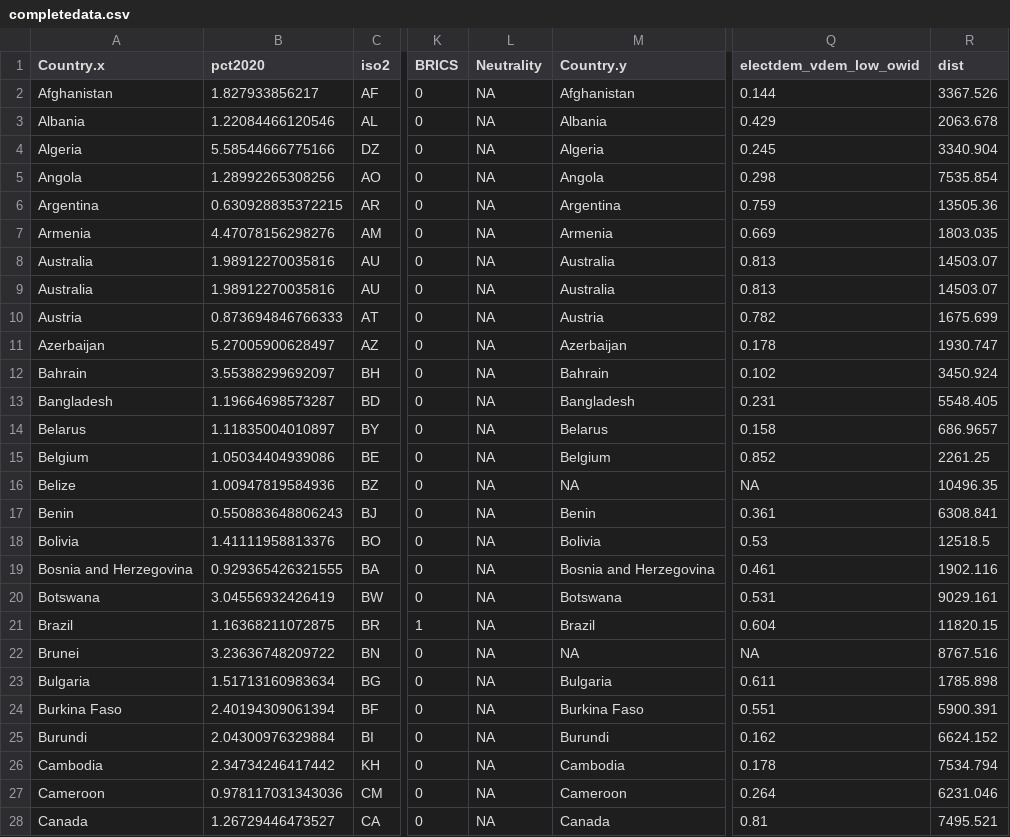
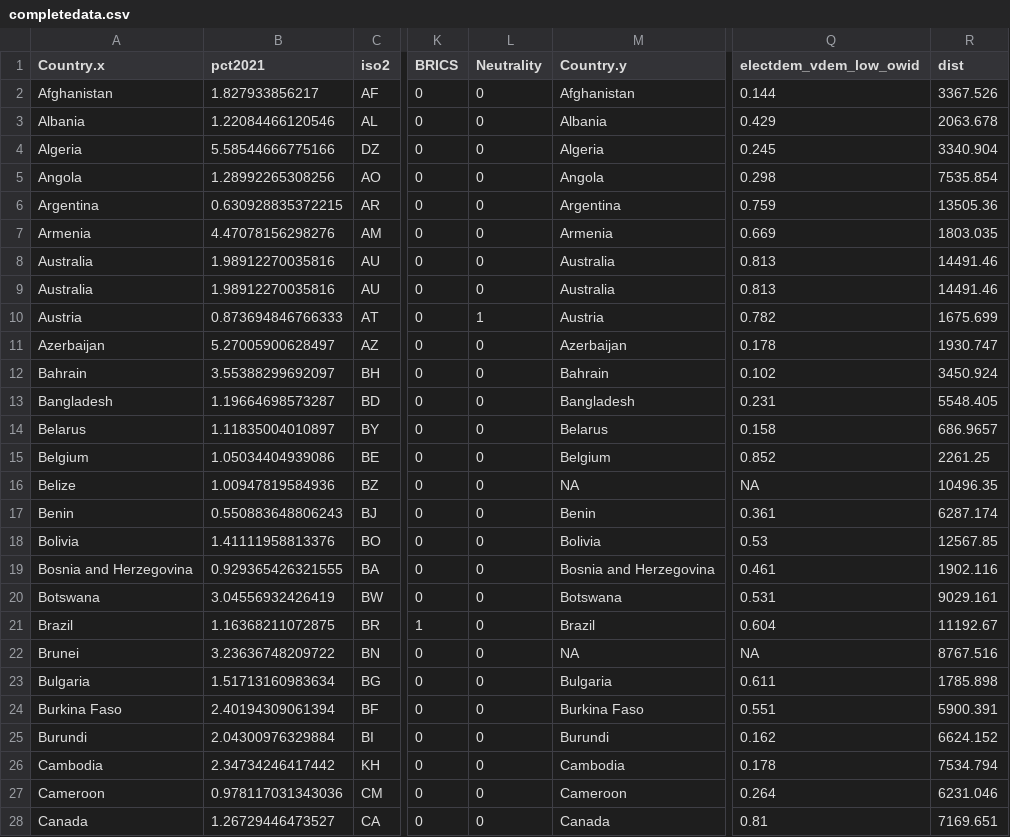
Before and after one commit to therealLucasPaul/MacrometricsProject_2023, a CSV file: 02_Raw_Data/completedata.csv, drawn as a sheet; only a part is shown, gaps mark what is left out; the diff covers the shown part only; the diff names each change by its address in the sheet, - before the commit and + after, or states it on an @@ line.

Commit message:
Fixed some data missmatch

```diff
--- a/02_Raw_Data/completedata.csv
+++ b/02_Raw_Data/completedata.csv
-B1: pct2020
+B1: pct2021
-L2:L9 (Neutrality): NA
+L2:L9 (Neutrality): 0
-R8:R9 (dist): 14503.07
+R8:R9 (dist): 14491.46
-L10 (Neutrality): NA
+L10 (Neutrality): 1
-L11:L28 (Neutrality): NA
+L11:L28 (Neutrality): 0
-R17 (dist): 6308.841
+R17 (dist): 6287.174
-R18 (dist): 12518.5
+R18 (dist): 12567.85
-R21 (dist): 11820.15
+R21 (dist): 11192.67
-R28 (dist): 7495.521
+R28 (dist): 7169.651
```
Also changed, not shown: 157 edited cells elsewhere in this file, 2 other files.
